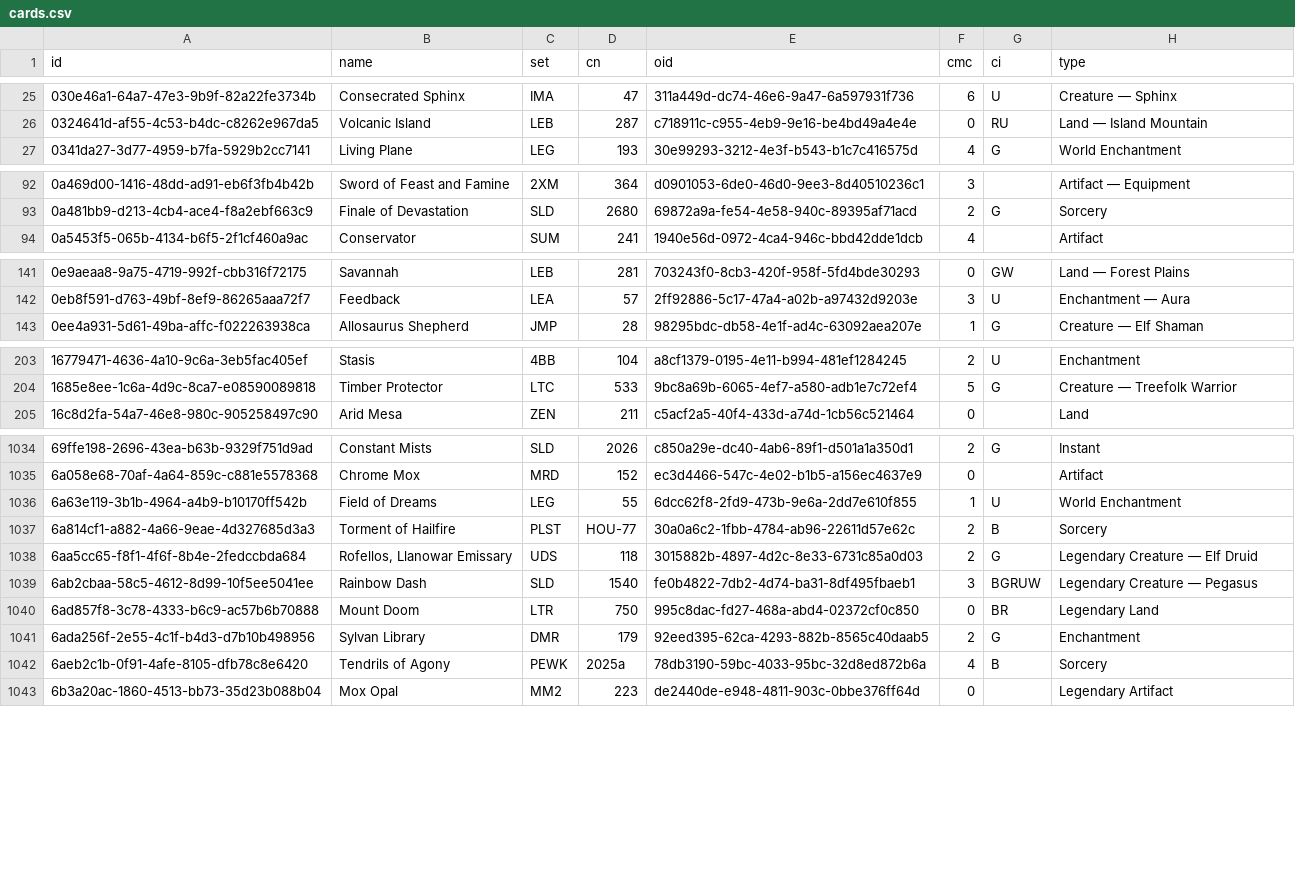
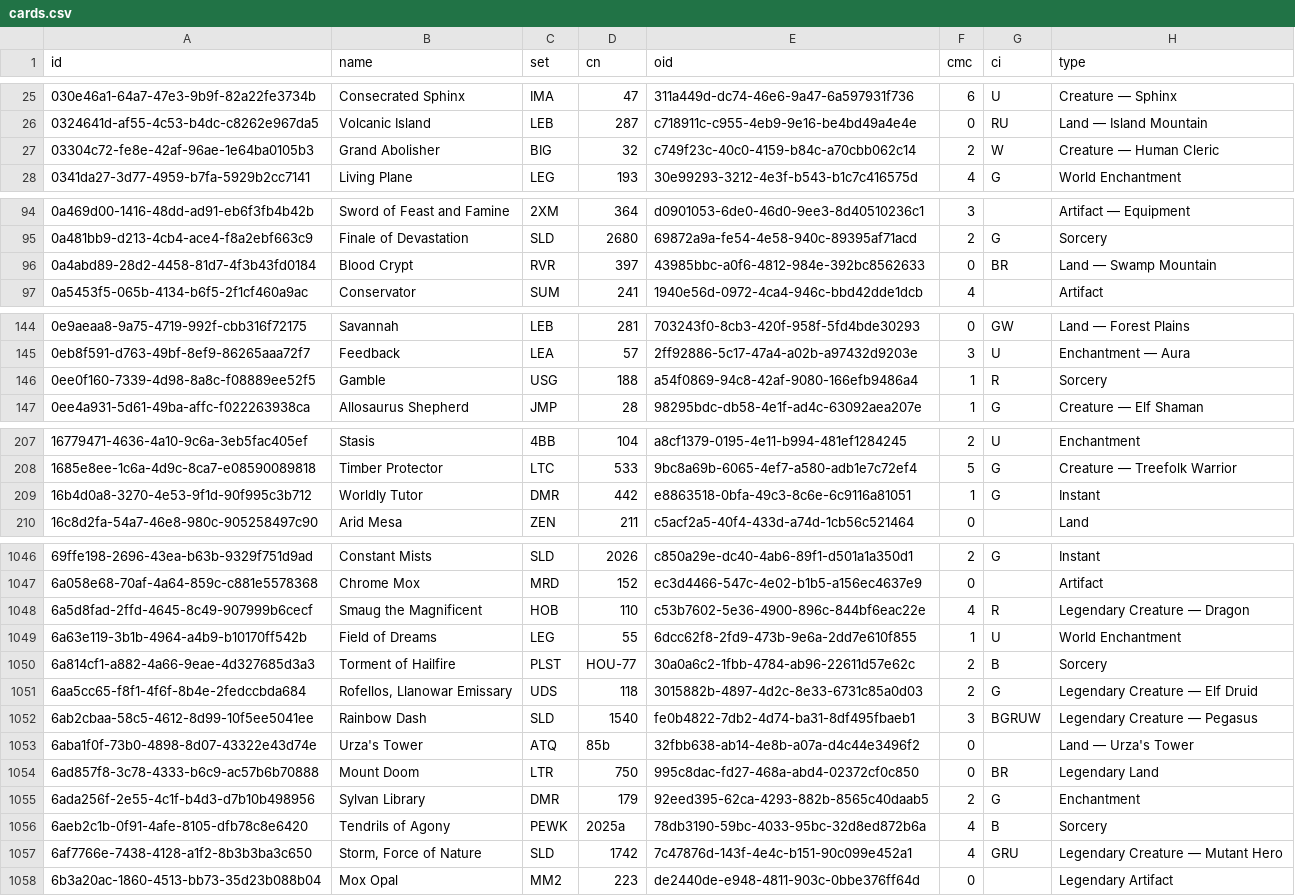
Before and after one commit to alessioroncucci/mtg-price-watch, a CSV file: data/cards.csv, drawn as a sheet; only a part is shown, gaps mark what is left out; the diff covers the shown part only.

```diff
--- a/data/cards.csv
+++ b/data/cards.csv
@@ -26,2 +26,3 @@ id,name,set,cn,oid,cmc,ci,type
 0324641d-af55-4c53-b4dc-c8262e967da5,Volcanic Island,LEB,287,c718911c-c955-4eb9-9e16-be4bd49a4e4e,0,RU,Land — Island Mountain
+03304c72-fe8e-42af-96ae-1e64ba0105b3,Grand Abolisher,BIG,32,c749f23c-40c0-4159-b84c-a70cbb062c14,2,W,Creature — Human Cleric
 0341da27-3d77-4959-b7fa-5929b2cc7141,Living Plane,LEG,193,30e99293-3212-4e3f-b543-b1c7c416575d,4,G,World Enchantment
@@ -93,2 +95,3 @@ id,name,set,cn,oid,cmc,ci,type
 0a481bb9-d213-4cb4-ace4-f8a2ebf663c9,Finale of Devastation,SLD,2680,69872a9a-fe54-4e58-940c-89395af71acd,2,G,Sorcery
+0a4abd89-28d2-4458-81d7-4f3b43fd0184,Blood Crypt,RVR,397,43985bbc-a0f6-4812-984e-392bc8562633,0,BR,Land — Swamp Mountain
 0a5453f5-065b-4134-b6f5-2f1cf460a9ac,Conservator,SUM,241,1940e56d-0972-4ca4-946c-bbd42dde1dcb,4,,Artifact
@@ -142,2 +145,3 @@ id,name,set,cn,oid,cmc,ci,type
 0eb8f591-d763-49bf-8ef9-86265aaa72f7,Feedback,LEA,57,2ff92886-5c17-47a4-a02b-a97432d9203e,3,U,Enchantment — Aura
+0ee0f160-7339-4d98-8a8c-f08889ee52f5,Gamble,USG,188,a54f0869-94c8-42af-9080-166efb9486a4,1,R,Sorcery
 0ee4a931-5d61-49ba-affc-f022263938ca,Allosaurus Shepherd,JMP,28,98295bdc-db58-4e1f-ad4c-63092aea207e,1,G,Creature — Elf Shaman
@@ -204,2 +208,3 @@ id,name,set,cn,oid,cmc,ci,type
 1685e8ee-1c6a-4d9c-8ca7-e08590089818,Timber Protector,LTC,533,9bc8a69b-6065-4ef7-a580-adb1e7c72ef4,5,G,Creature — Treefolk Warrior
+16b4d0a8-3270-4e53-9f1d-90f995c3b712,Worldly Tutor,DMR,442,e8863518-0bfa-49c3-8c6e-6c9116a81051,1,G,Instant
 16c8d2fa-54a7-46e8-980c-905258497c90,Arid Mesa,ZEN,211,c5acf2a5-40f4-433d-a74d-1cb56c521464,0,,Land
@@ -1035,2 +1047,3 @@ id,name,set,cn,oid,cmc,ci,type
 6a058e68-70af-4a64-859c-c881e5578368,Chrome Mox,MRD,152,ec3d4466-547c-4e02-b1b5-a156ec4637e9,0,,Artifact
+6a5d8fad-2ffd-4645-8c49-907999b6cecf,Smaug the Magnificent,HOB,110,c53b7602-5e36-4900-896c-844bf6eac22e,4,R,Legendary Creature — Dragon
 6a63e119-3b1b-4964-a4b9-b10170ff542b,Field of Dreams,LEG,55,6dcc62f8-2fd9-473b-9e6a-2dd7e610f855,1,U,World Enchantment
@@ -1039,2 +1052,3 @@ id,name,set,cn,oid,cmc,ci,type
 6ab2cbaa-58c5-4612-8d99-10f5ee5041ee,Rainbow Dash,SLD,1540,fe0b4822-7db2-4d74-ba31-8df495fbaeb1,3,BGRUW,Legendary Creature — Pegasus
+6aba1f0f-73b0-4898-8d07-43322e43d74e,Urza's Tower,ATQ,85b,32fbb638-ab14-4e8b-a07a-d4c44e3496f2,0,,Land — Urza's Tower
 6ad857f8-3c78-4333-b6c9-ac57b6b70888,Mount Doom,LTR,750,995c8dac-fd27-468a-abd4-02372cf0c850,0,BR,Legendary Land
@@ -1042,2 +1056,3 @@ id,name,set,cn,oid,cmc,ci,type
 6aeb2c1b-0f91-4afe-8105-dfb78c8e6420,Tendrils of Agony,PEWK,2025a,78db3190-59bc-4033-95bc-32d8ed872b6a,4,B,Sorcery
+6af7766e-7438-4128-a1f2-8b3b3ba3c650,"Storm, Force of Nature",SLD,1742,7c47876d-143f-4e4c-b151-90c099e452a1,4,GRU,Legendary Creature — Mutant Hero
 6b3a20ac-1860-4513-bb73-35d23b088b04,Mox Opal,MM2,223,de2440de-e948-4811-903c-0bbe376ff64d,0,,Legendary Artifact
```
Also changed, not shown: 15 added rows elsewhere in this file, 1 other file.
